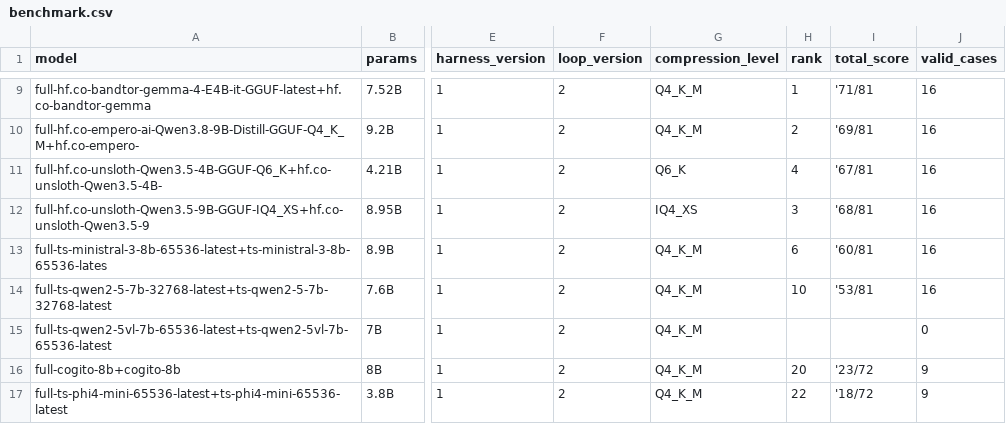
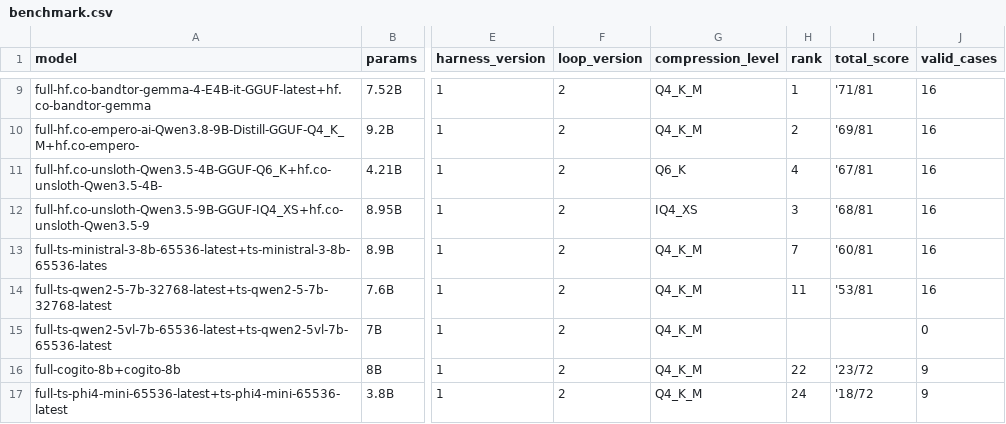
Before and after one commit to maxh8086/tokenfrugal, a CSV file: Benchmark/results/benchmark.csv, drawn as a sheet; only a part is shown, gaps mark what is left out; the diff covers the shown part only; the diff names each change by its address in the sheet, - before the commit and + after, or states it on an @@ line.

Commit message:
Benchmark: rank by passes then median, publish two summary rows
- Explorer, report and post pick rank by total passes, then median
  seconds per case, over all four suites (81 checks), matching the
  rank_rows() order in benchmark.csv.
- Publish summary rows for ts-qwable-9b-65536 (62/81) and
  ts-qwen3-5-9b-iq4xs-65536 (46/81); backups in results/backups/.
- Fix test_ranking_hard to write hard_test.csv rows, the format
  hard_results() reads now.
- Update ADDING_ROLES.md and handoff.md open items.

```diff
--- a/Benchmark/results/benchmark.csv
+++ b/Benchmark/results/benchmark.csv
-H13 (rank): 6
+H13 (rank): 7
-H14 (rank): 10
+H14 (rank): 11
-H16 (rank): 20
+H16 (rank): 22
-H17 (rank): 22
+H17 (rank): 24
```
Also changed, not shown: 2 added rows and 16 edited cells elsewhere in this file, 8 other files.
